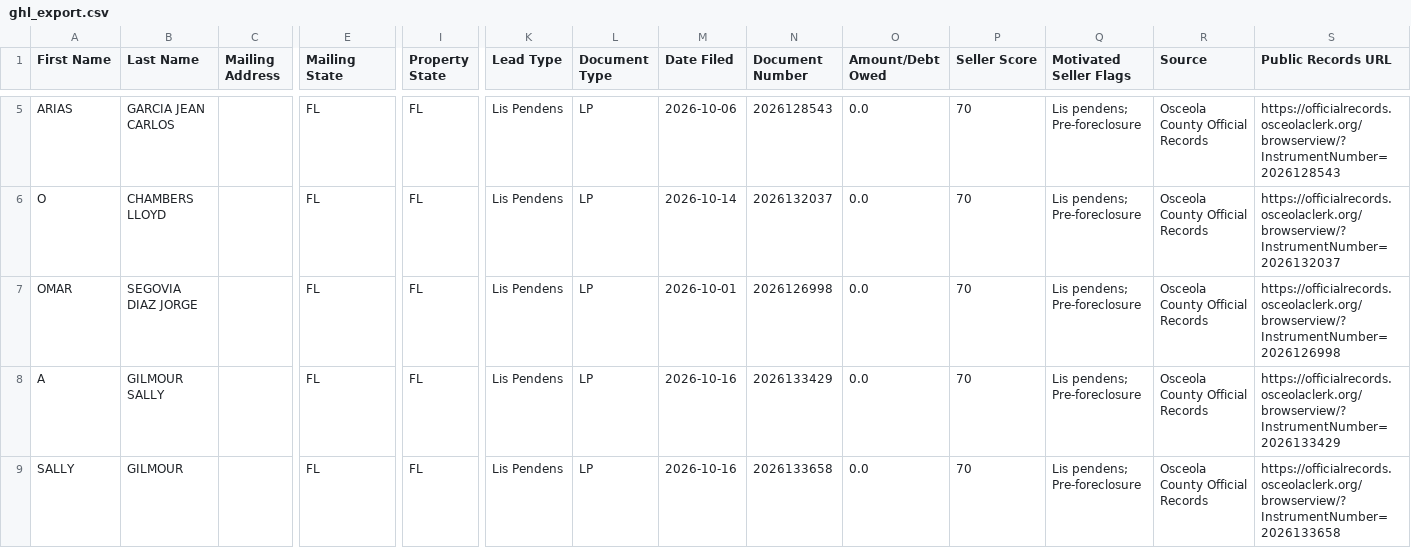
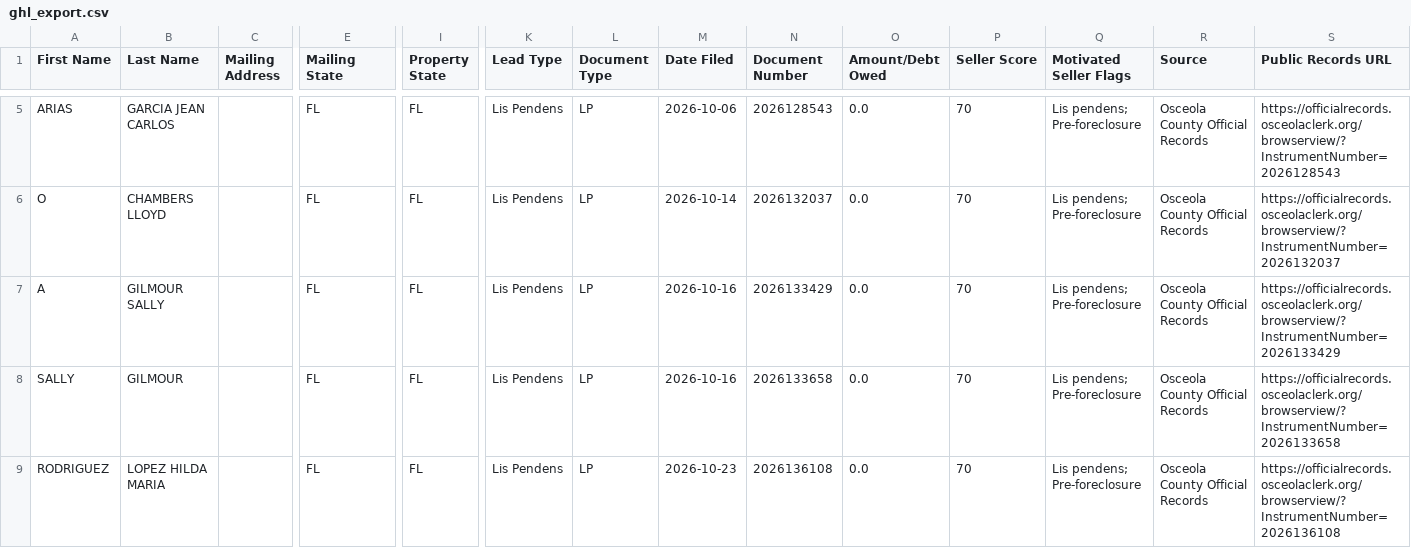
Before and after one commit to figlesias7/osceola-intel, a CSV file: data/ghl_export.csv, drawn as a sheet; only a part is shown, gaps mark what is left out; the shorter side is filled out with more unchanged rows; rows hold the shown columns only; the diff names each change by its address in the sheet, - before the commit and + after, or states it on an @@ line.

```diff
--- a/data/ghl_export.csv
+++ b/data/ghl_export.csv
-row 7: OMAR | SEGOVIA DIAZ JORGE |  | FL | FL | Lis Pendens | LP | 2026-10-01 | 2026126998 | 0.0 | 70 | Lis pendens; Pre-foreclosure | Osceola County Official Records | https://officialrecords.osceolaclerk.org/browserview/?InstrumentNumber=2026126998
```
Also changed, not shown: 2 other files.
